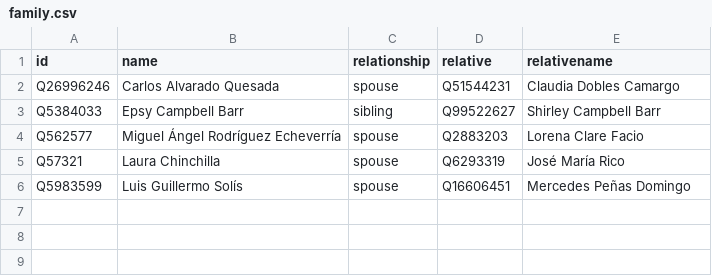
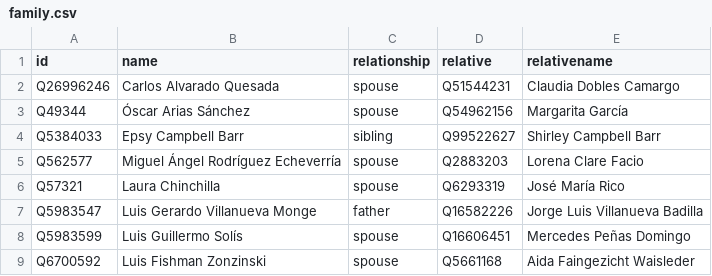
Before and after one commit to every-politician-scrapers/costa-rica, a CSV file: html/family.csv, drawn as a sheet; the diff names each change by its address in the sheet, - before the commit and + after, or states it on an @@ line.

```diff
--- a/html/family.csv
+++ b/html/family.csv
+row 3: Q49344 | Óscar Arias Sánchez | spouse | Q54962156 | Margarita García
+row 7: Q5983547 | Luis Gerardo Villanueva Monge | father | Q16582226 | Jorge Luis Villanueva Badilla
+row 9: Q6700592 | Luis Fishman Zonzinski | spouse | Q5661168 | Aida Faingezicht Waisleder
```
Also changed, not shown: html/bio.csv, html/current.csv, 7 other files.
